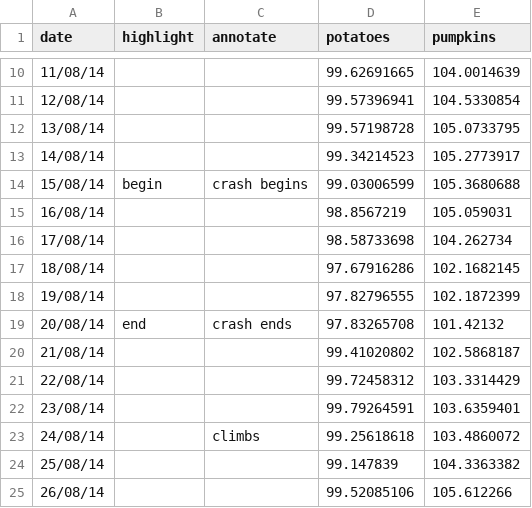
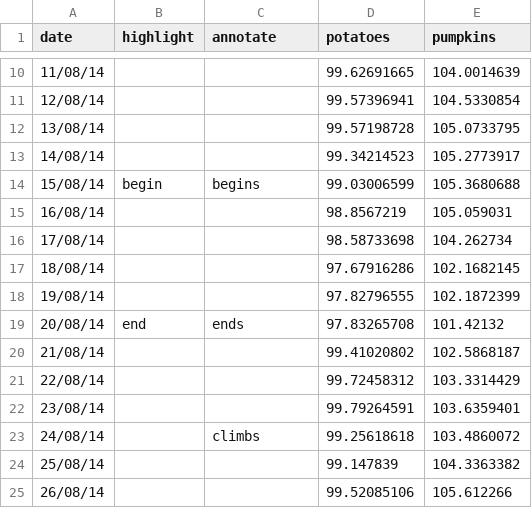
Before and after one commit to ft-interactive/visual-vocabulary, a CSV file: line/linedata.csv, drawn as a sheet; only a part is shown, gaps mark what is left out.

```diff
--- a/line/linedata.csv
+++ b/line/linedata.csv
@@ -13,3 +13,3 @@ date,highlight,annotate,potatoes,pumpkins
 14/08/14,,,99.34214523,105.2773917
-15/08/14,begin,crash begins,99.03006599,105.3680688
+15/08/14,begin,begins,99.03006599,105.3680688
 16/08/14,,,98.8567219,105.059031
@@ -18,3 +18,3 @@ date,highlight,annotate,potatoes,pumpkins
 19/08/14,,,97.82796555,102.1872399
-20/08/14,end,crash ends,97.83265708,101.42132
+20/08/14,end,ends,97.83265708,101.42132
 21/08/14,,,99.41020802,102.5868187
```
Also changed, not shown: 1 other file.
